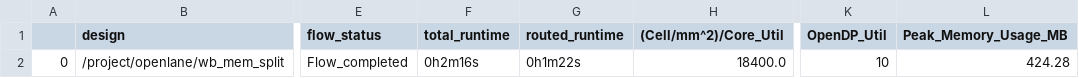
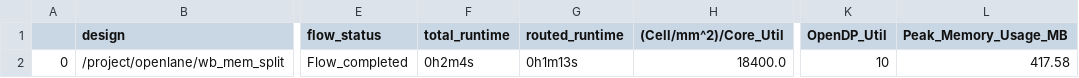
Before and after one commit to andrewattwood/fuserisc, a CSV file: signoff/wb_mem_split/final_summary_report.csv, drawn as a sheet; only a part is shown, gaps mark what is left out; the diff names each change by its address in the sheet, - before the commit and + after, or states it on an @@ line.

```diff
--- a/signoff/wb_mem_split/final_summary_report.csv
+++ b/signoff/wb_mem_split/final_summary_report.csv
-F2 (total_runtime): 0h2m16s
+F2 (total_runtime): 0h2m4s
-G2 (routed_runtime): 0h1m22s
+G2 (routed_runtime): 0h1m13s
-L2 (Peak_Memory_Usage_MB): 424.28
+L2 (Peak_Memory_Usage_MB): 417.58
```
Also changed, not shown: 19 other files.
